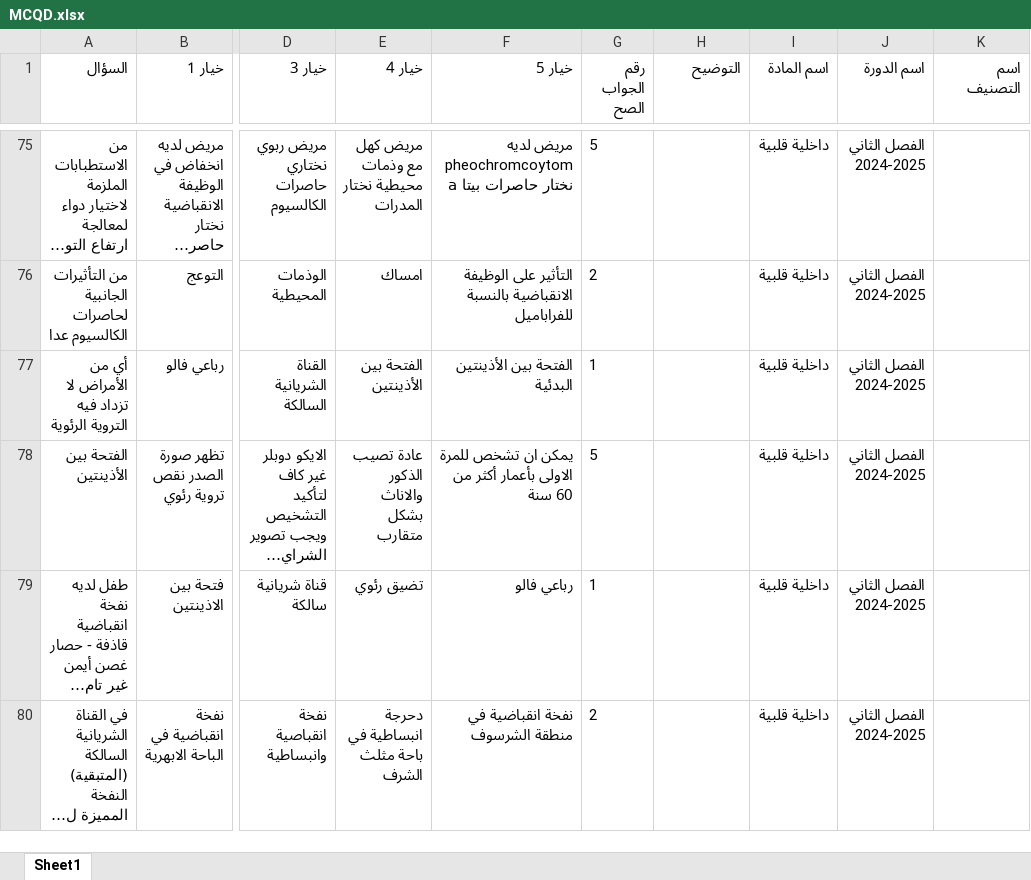
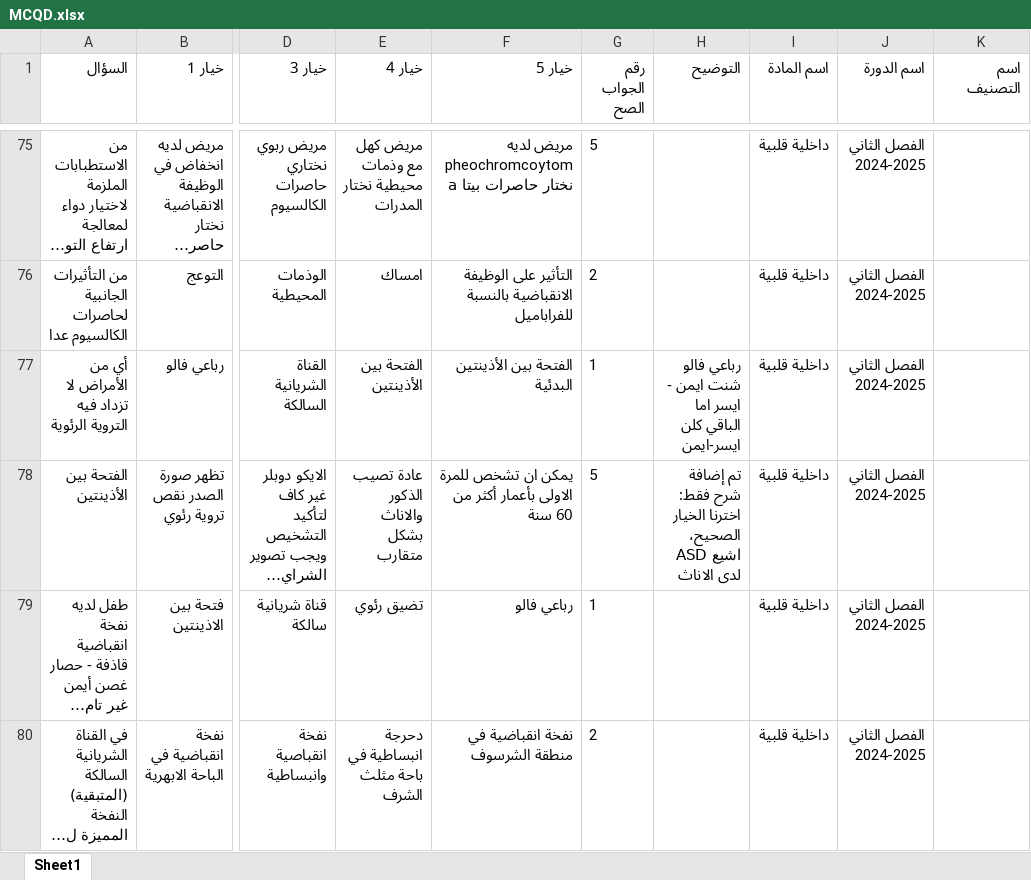
Before and after one commit to webdr-creator/Excel, an Excel workbook: MCQD.xlsx, sheet Sheet1, drawn as a sheet; only a part is shown, gaps mark what is left out; long unchanged cells end in …; values as stored, in another font and other column widths than the file's, no borders; the diff names each change by its address in the sheet, - before the commit and + after, or states it on an @@ line.

Commit message:
WAY Corrector - تحديث الملف: 9/27/2025, 2:34:30 PM

```diff
--- a/MCQD.xlsx (sheet Sheet1)
+++ b/MCQD.xlsx (sheet Sheet1)
-H77 (التوضيح): (empty)
+H77 (التوضيح): رباعي فالو شنت ايمن - ايسر اما الباقي كلن ايسر-ايمن
-H78 (التوضيح): (empty)
+H78 (التوضيح): تم إضافة شرح فقط: اخترنا الخيار الصحيح، ASD اشيع لدى الاناث
```
